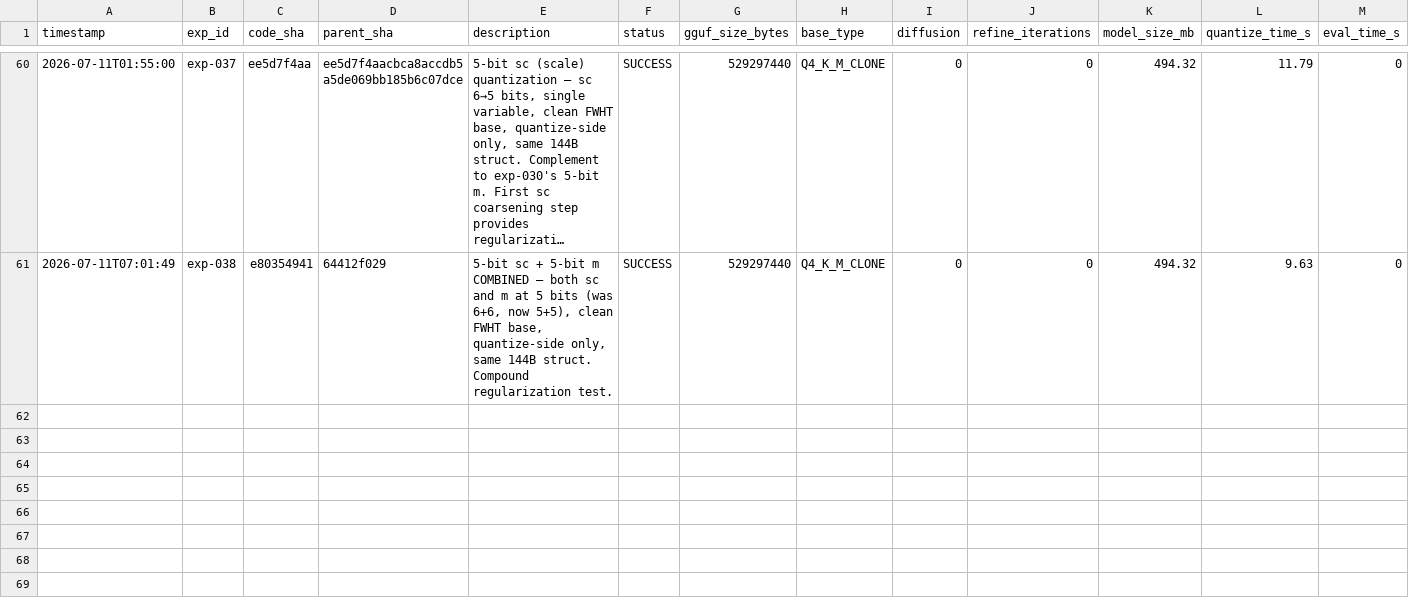
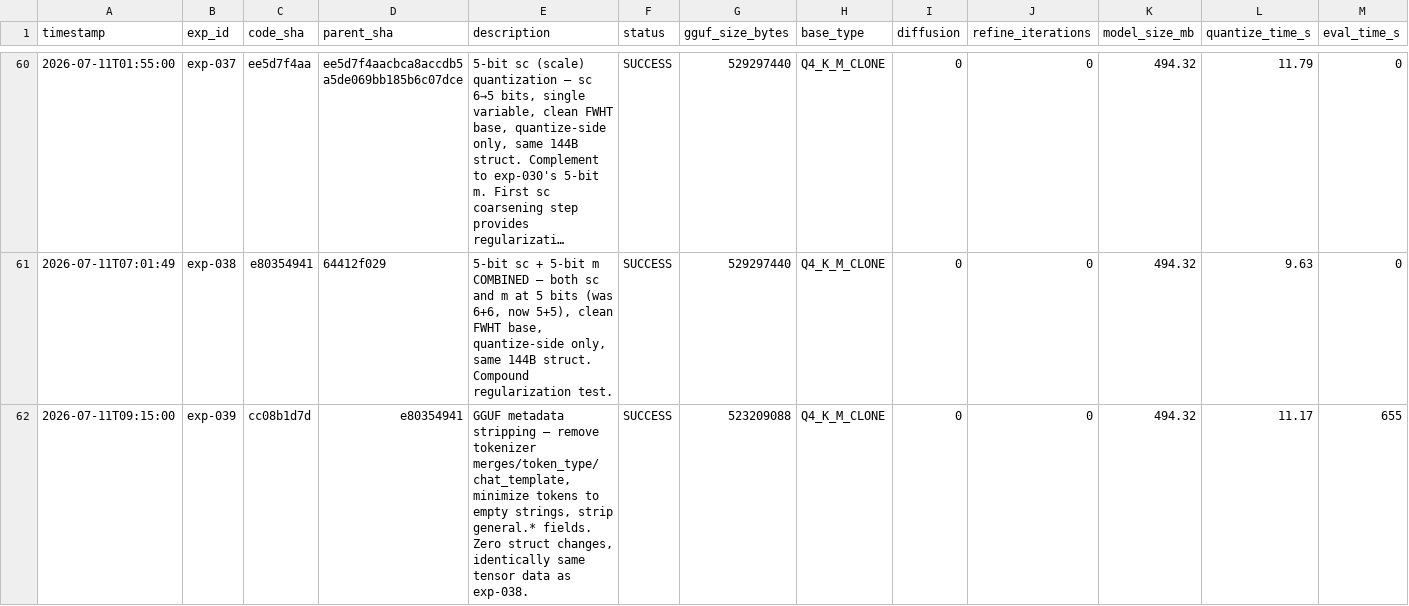
Before and after one commit to vektorprime/llama.cpp, a TSV file: results.tsv, drawn as a sheet; only a part is shown, gaps mark what is left out; long unchanged cells end in …; rows hold the shown columns only; the diff names each change by its address in the sheet, - before the commit and + after, or states it on an @@ line.

Commit message:
exp-039: SUCCESS — GGUF metadata stripping saves 6.09 MB (1.15%). Remove merges (3.4MB), token_type (0.25MB), chat_template (0.01MB), replace tokens with empty strings (saves 1.1MB), strip general.* fields. Zero quality impact: KLD 0.060695, STP 86.775% (identical to exp-038).

```diff
--- a/results.tsv
+++ b/results.tsv
+row 62: 2026-07-11T09:15:00 | exp-039 | cc08b1d7d | e80354941 | GGUF metadata stripping — remove tokenizer merges/token_type/chat_template, minimize tokens to empty strings, strip general.* fields. Zero struct changes, identically same tensor data as exp-038. | SUCCESS | 523209088 | Q4_K_M_CLONE | 0 | 0 | 494.32 | 11.17 | 655
```
Also changed, not shown: 2 other files.
